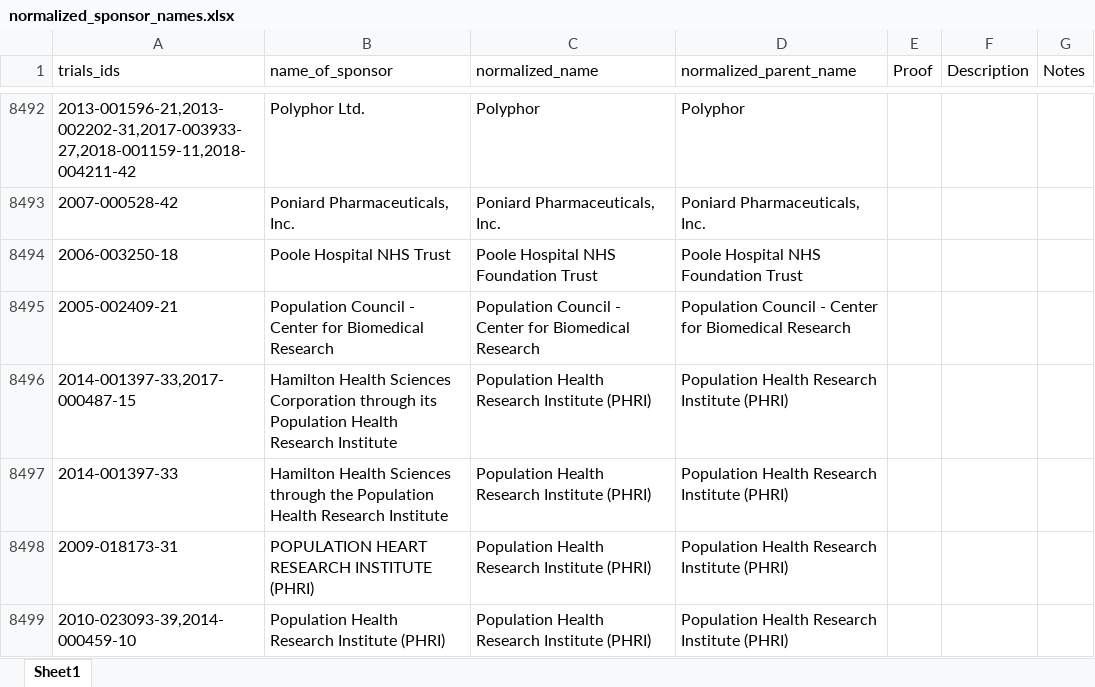
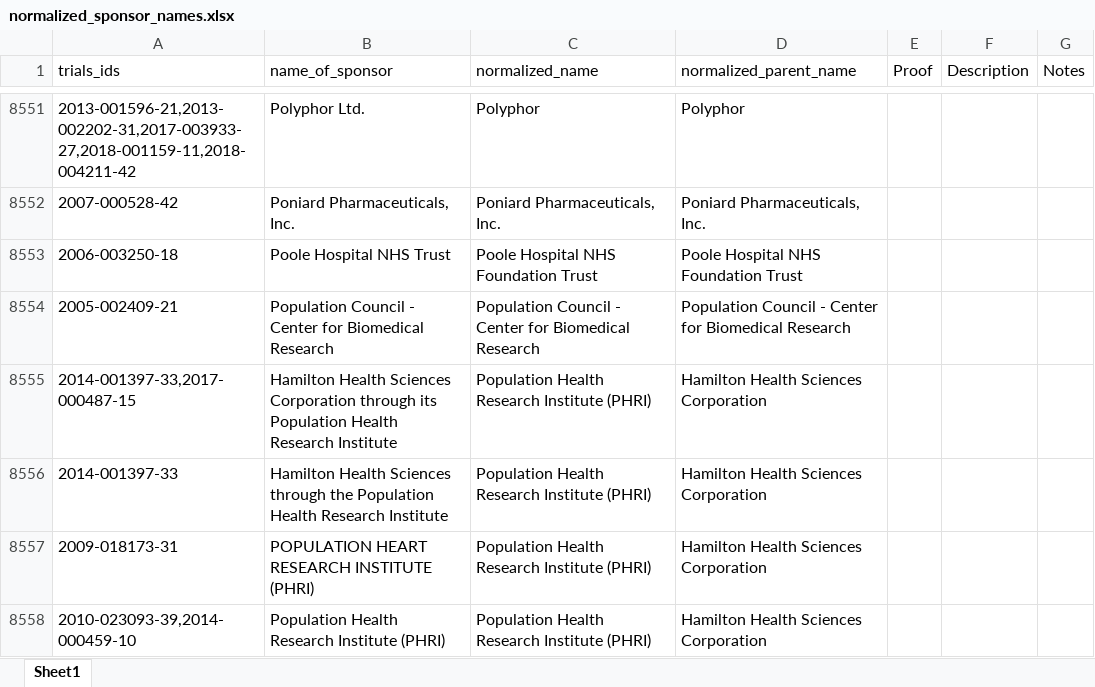
Before and after one commit to ebmdatalab/euctr-tracker-data, an Excel workbook: normalized_sponsor_names.xlsx, sheet Sheet1, drawn as a sheet; only a part is shown, gaps mark what is left out; values as stored, in another font and other column widths than the file's, no borders; addresses are those after the commit; the diff covers the shown part only; the diff names each change by its address in the sheet, - before the commit and + after, or states it on an @@ line.

Commit message:
Feb 2020 Norm Updates

```diff
--- a/normalized_sponsor_names.xlsx (sheet Sheet1)
+++ b/normalized_sponsor_names.xlsx (sheet Sheet1)
-D8555:D8558 (normalized_parent_name): Population Health Research Institute (PHRI)
+D8555:D8558 (normalized_parent_name): Hamilton Health Sciences Corporation
```
Also changed, not shown: 74 added rows, 4 removed rows, 60 moved rows and 212 edited cells elsewhere in this sheet.
